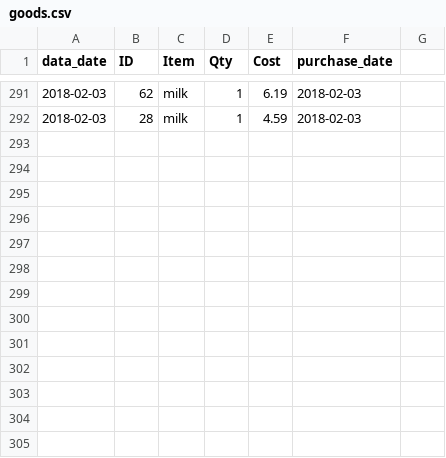
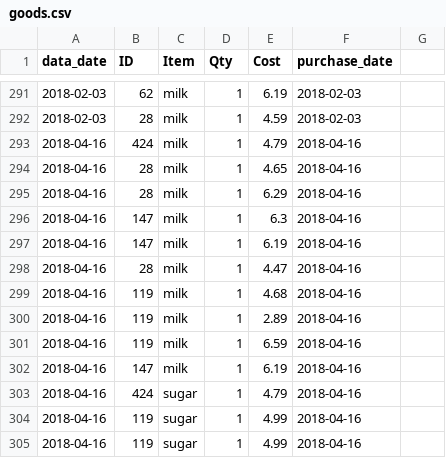
Before and after one commit to lmguzman/CoffeeCoop, a CSV file: coffee_database/goods.csv, drawn as a sheet; only a part is shown, gaps mark what is left out.

```diff
--- a/coffee_database/goods.csv
+++ b/coffee_database/goods.csv
@@ -292 +292,14 @@ data_date,ID,Item,Qty,Cost,purchase_date,
 2018-02-03,28,milk,1,4.59,2018-02-03,
+2018-04-16,424,milk,1,4.79,2018-04-16,
+2018-04-16,28,milk,1,4.65,2018-04-16,
+2018-04-16,28,milk,1,6.29,2018-04-16,
+2018-04-16,147,milk,1,6.3,2018-04-16,
+2018-04-16,147,milk,1,6.19,2018-04-16,
+2018-04-16,28,milk,1,4.47,2018-04-16,
+2018-04-16,119,milk,1,4.68,2018-04-16,
+2018-04-16,119,milk,1,2.89,2018-04-16,
+2018-04-16,119,milk,1,6.59,2018-04-16,
+2018-04-16,147,milk,1,6.19,2018-04-16,
+2018-04-16,424,sugar,1,4.79,2018-04-16,
+2018-04-16,119,sugar,1,4.99,2018-04-16,
+2018-04-16,119,sugar,1,4.99,2018-04-16,
```
Also changed, not shown: coffee_database/consumption.csv, coffee_database/info.csv, 3 other files.
